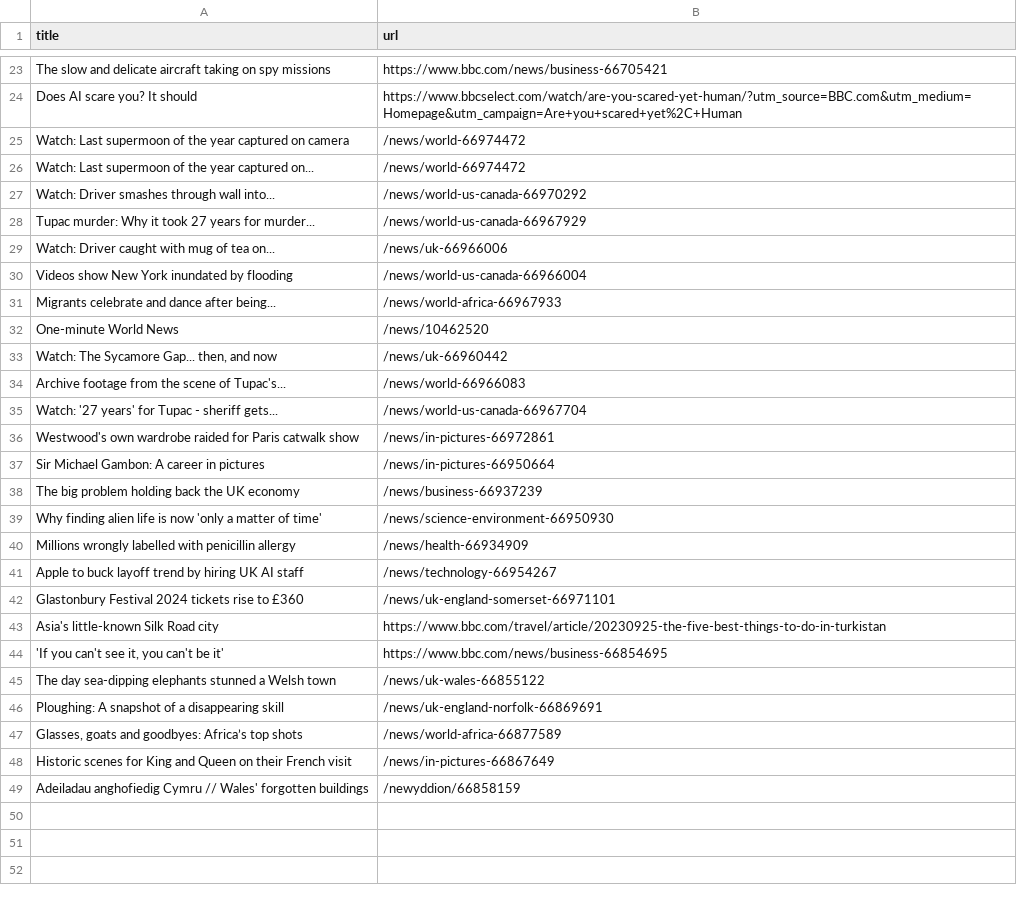
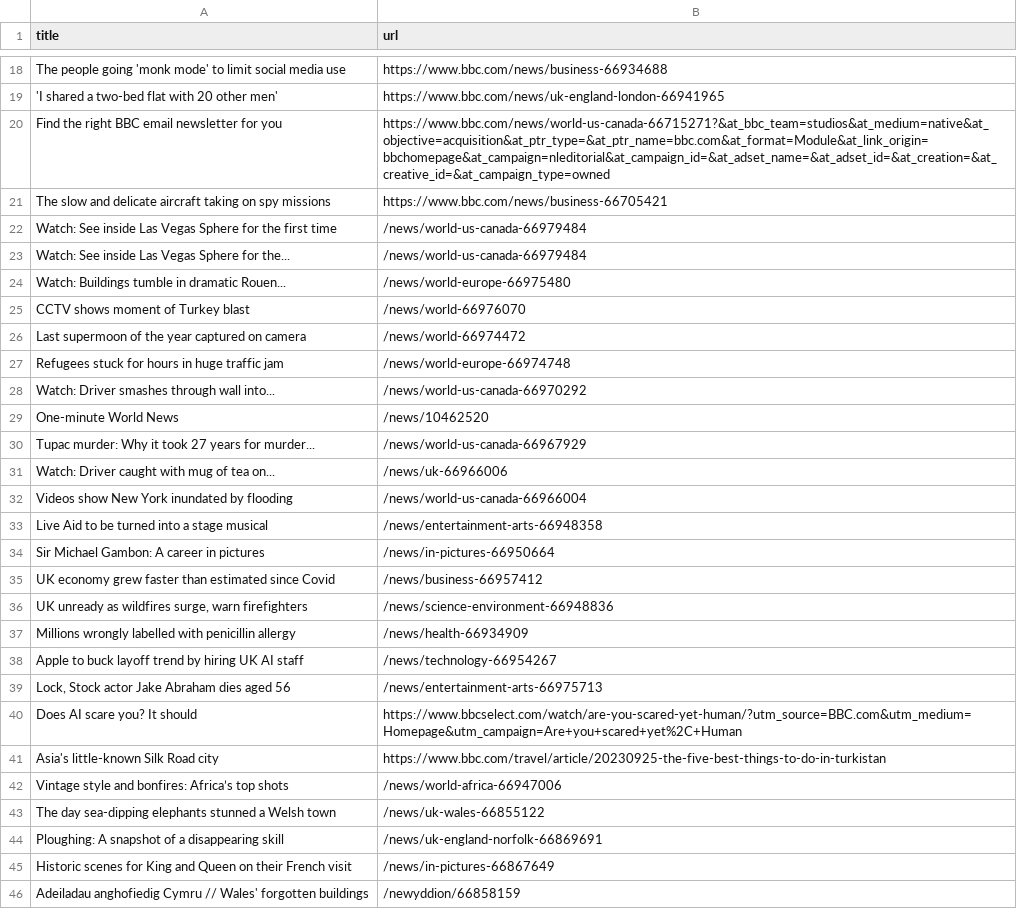
Before and after one commit to miotomita/automatic-scraper-bbc, a CSV file: bbc.csv, drawn as a sheet; only a part is shown, gaps mark what is left out; removed rows and columns are numbered as before the commit, all else as after; the diff covers the shown part only; the diff names each change by its address in the sheet, - before the commit and + after, or states it on an @@ line.

```diff
--- a/bbc.csv
+++ b/bbc.csv
+row 18: The people going 'monk mode' to limit social media use | https://www.bbc.com/news/business-66934688
+row 19: 'I shared a two-bed flat with 20 other men' | https://www.bbc.com/news/uk-england-london-66941965
+row 20: Find the right BBC email newsletter for you | https://www.bbc.com/news/world-us-canada-66715271?&at_bbc_team=studios&at_medium=native&at_objective=acquisition&at_ptr_type=&at_ptr_name=bbc.com&at_format=Module&at_link_origin=bbchomepage&at_campaign=nleditorial&at_campaign_id=&at_adset_name=&at_adset_id=&at_creation=&at_creative_id=&at_campaign_type=owned
+row 22: Watch: See inside Las Vegas Sphere for the first time | /news/world-us-canada-66979484
+row 23: Watch: See inside Las Vegas Sphere for the... | /news/world-us-canada-66979484
+row 24: Watch: Buildings tumble in dramatic Rouen... | /news/world-europe-66975480
+row 25: CCTV shows moment of Turkey blast | /news/world-66976070
-A26 (title): Watch: Last supermoon…
+A26 (title): Last supermoon…
-row 26: Watch: Last supermoon of the year captured on... | /news/world-66974472
+row 27: Refugees stuck for hours in huge traffic jam | /news/world-europe-66974748
@@ row 32 moved to row 29: One-minute World News @@
-row 31: Migrants celebrate and dance after being... | /news/world-africa-66967933
-row 33: Watch: The Sycamore Gap... then, and now | /news/uk-66960442
-row 34: Archive footage from the scene of Tupac's... | /news/world-66966083
-row 35: Watch: '27 years' for Tupac - sheriff gets... | /news/world-us-canada-66967704
-row 36: Westwood's own wardrobe raided for Paris catwalk show | /news/in-pictures-66972861
+row 33: Live Aid to be turned into a stage musical | /news/entertainment-arts-66948358
-row 38: The big problem holding back the UK economy | /news/business-66937239
-row 39: Why finding alien life is now 'only a matter of time' | /news/science-environment-66950930
+row 35: UK economy grew faster than estimated since Covid | /news/business-66957412
+row 36: UK unready as wildfires surge, warn firefighters | /news/science-environment-66948836
-row 42: Glastonbury Festival 2024 tickets rise to £360 | /news/uk-england-somerset-66971101
+row 39: Lock, Stock actor Jake Abraham dies aged 56 | /news/entertainment-arts-66975713
@@ row 24 moved to row 40: Does AI scare you? It should @@
-row 44: 'If you can't see it, you can't be it' | https://www.bbc.com/news/business-66854695
+row 42: Vintage style and bonfires: Africa’s top shots | /news/world-africa-66947006
-row 47: Glasses, goats and goodbyes: Africa’s top shots | /news/world-africa-66877589
```
Also changed, not shown: 13 added rows, 18 removed rows and 2 edited cells elsewhere in this file.
